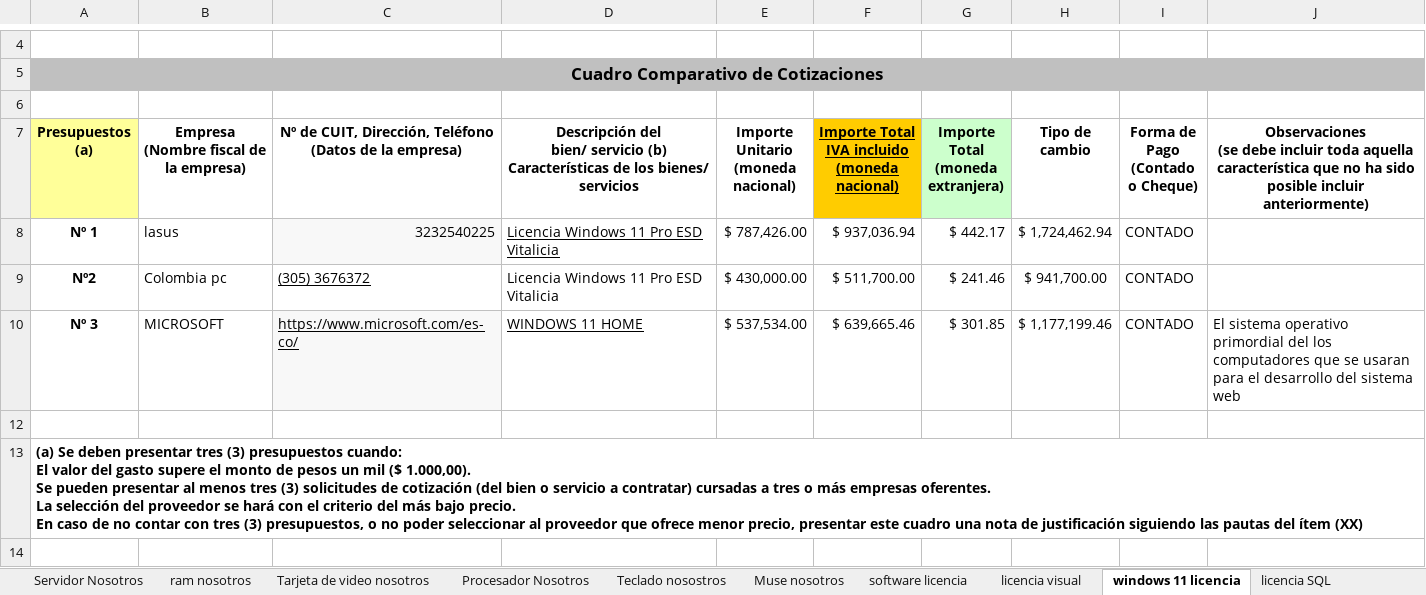
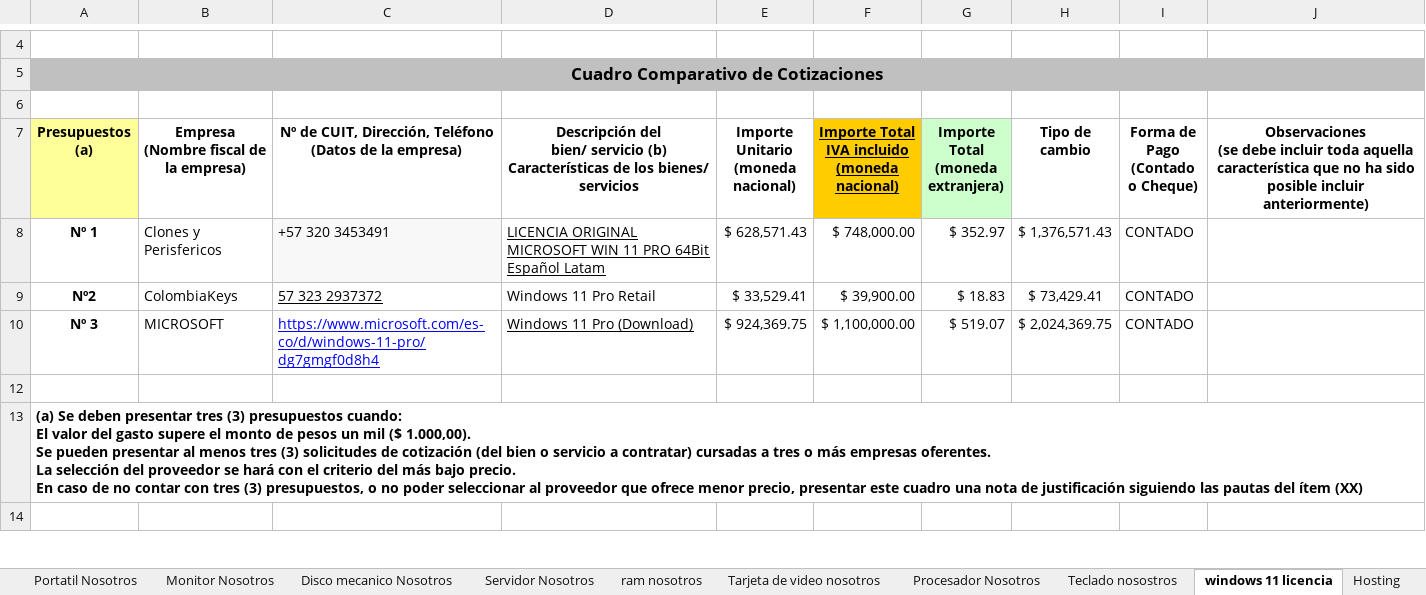
Before and after one commit to Natalia0404/ProyectoBrisasGems, an Excel workbook: Fichas tecnicas/Cuadro-de-Cotizaciones.xlsx, sheet windows 11 licencia, drawn as a sheet; only a part is shown, gaps mark what is left out; values as stored, in another font and other column widths than the file's, no borders; removed rows and columns are numbered as before the commit, all else as after; the diff names each change by its address in the sheet, - before the commit and + after, or states it on an @@ line.

Commit message:
Ultimos cambios
Se ajustan las fichas tecnicas

```diff
--- a/Fichas tecnicas/Cuadro-de-Cotizaciones.xlsx (sheet windows 11 licencia)
+++ b/Fichas tecnicas/Cuadro-de-Cotizaciones.xlsx (sheet windows 11 licencia)
-sheet tab: licencia visual
+sheet tab: Hosting
-sheet tab: Muse nosotros
-sheet tab: software licencia
-sheet tab: licencia SQL
@@ sheet tab order changed: Portatil Nosotros | Monitor Nosotros | Disco mecanico Nosotros | Servidor Nosotros | ram nosotros | Tarjeta de video nosotros | Procesador Nosotros | Teclado nosostros | windows 11 licencia | Hosting @@
-row 8: Nº 1 | lasus | 3232540225 | Licencia Windows 11 Pro ESD Vitalicia | $ 787,426.00 | $ 937,036.94 | $ 442.17 | $ 1,724,462.94 | CONTADO
+row 8: Nº 1 | Clones y Perisfericos | +57 320 3453491 | LICENCIA ORIGINAL MICROSOFT WIN 11 PRO 64Bit Español Latam | $ 628,571.43 | $ 748,000.00 | $ 352.97 | $ 1,376,571.43 | CONTADO
-B9: Colombia pc
+B9: ColombiaKeys
-C9: (305) 3676372
+C9: 57 323 2937372
-D9: Licencia Windows 11 Pro ESD Vitalicia
+D9: Windows 11 Pro Retail
-E9: $ 430,000.00
+E9: $ 33,529.41
-F9: $ 511,700.00
+F9: $ 39,900.00
-G9: $ 241.46
+G9: $ 18.83
-H9 (Tipo de cambio): $ 941,700.00
+H9 (Tipo de cambio): $ 73,429.41
-C10: https://www.microsoft.com/es-co/
+C10: https://www.microsoft.com/es-co/d/windows-11-pro/dg7gmgf0d8h4
@@ C10 fill: #F8F8F8 → none, text colour: black → #0000FF @@
-D10: WINDOWS 11 HOME
+D10: Windows 11 Pro (Download)
-E10: $ 537,534.00
+E10: $ 924,369.75
-F10: $ 639,665.46
+F10: $ 1,100,000.00
-G10: $ 301.85
+G10: $ 519.07
-H10 (Tipo de cambio): $ 1,177,199.46
+H10 (Tipo de cambio): $ 2,024,369.75
-J10: El sistema operativo primordial del los computadores que se usaran para el desarrollo del sistema web
+J10: (empty)
```
Also changed, not shown: sheet Hosting, Fichas tecnicas/Comparacion_de_precios Hardware.xlsx, Fichas tecnicas/Ficha técnica Hardware y Software_PROYECTO.xlsx, 2 other files.
